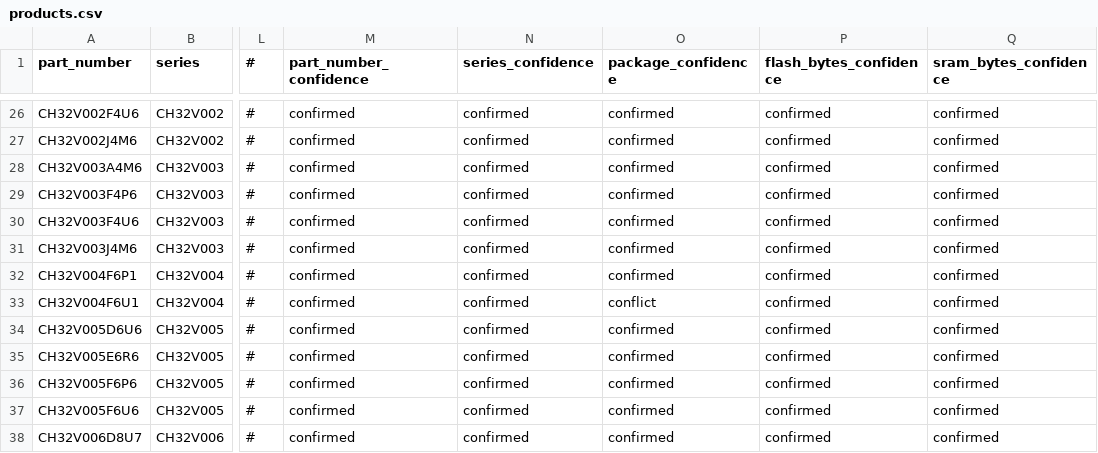
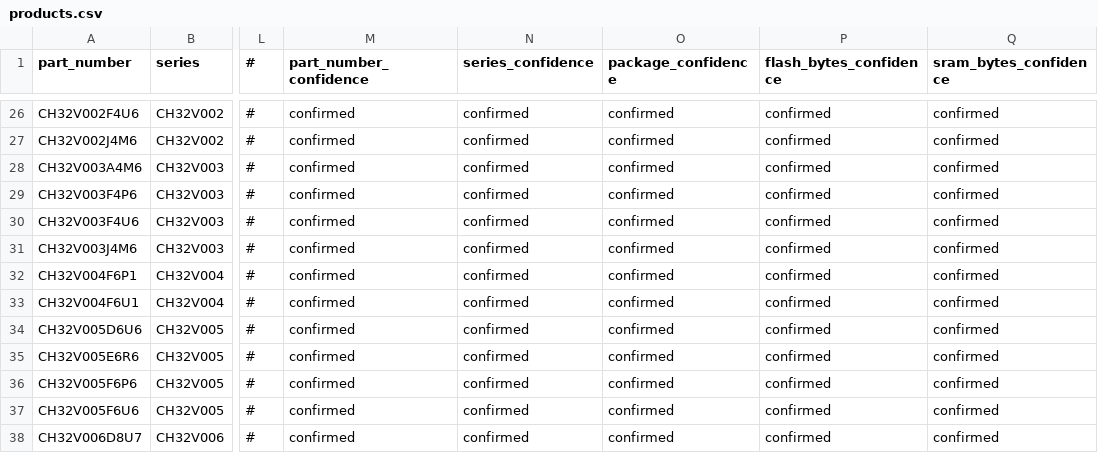
Before and after one commit to ch32-riscv-ug/ch32-device-data, a CSV file: tables/products.csv, drawn as a sheet; only a part is shown, gaps mark what is left out; the diff names each change by its address in the sheet, - before the commit and + after, or states it on an @@ line.

```diff
--- a/tables/products.csv
+++ b/tables/products.csv
-O33 (package_confidence): conflict
+O33 (package_confidence): confirmed
```
Also changed, not shown: curated/errata.csv, 20 other files.
